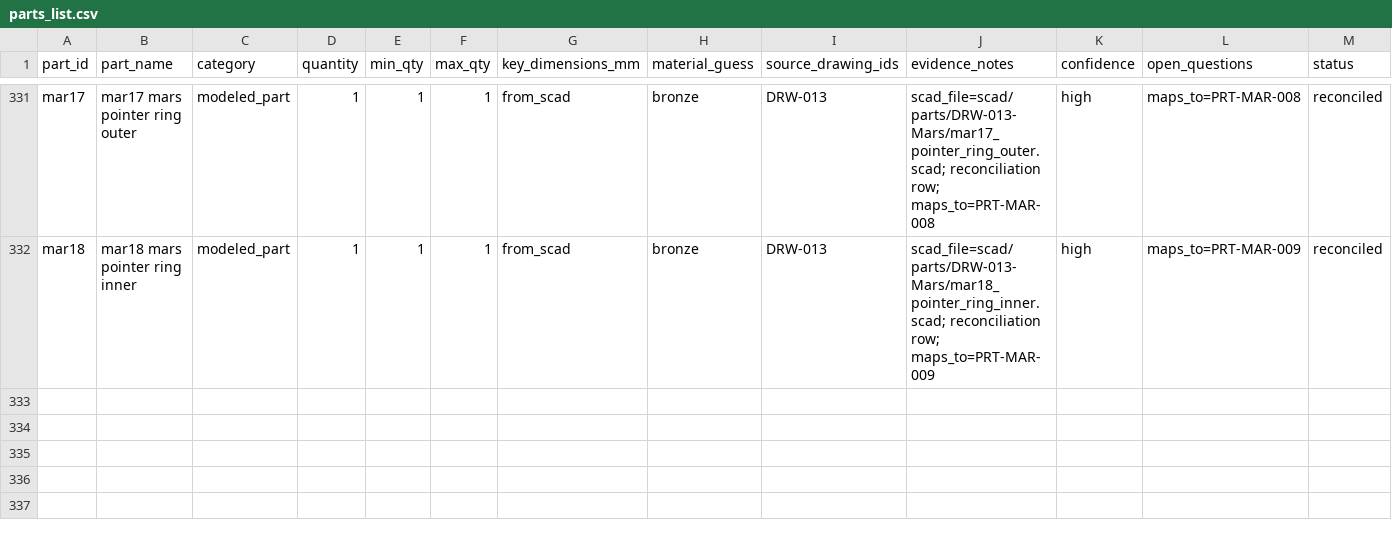
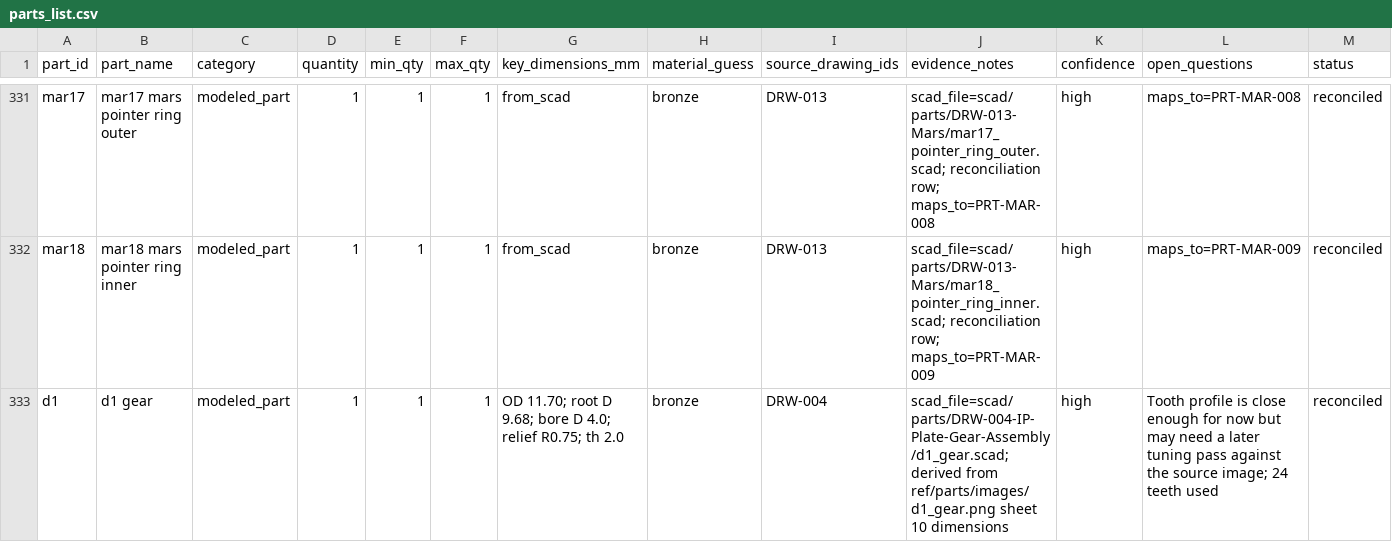
Before and after one commit to bjenner/AntikytheraAI, a CSV file: ref/meta/parts_list.csv, drawn as a sheet; only a part is shown, gaps mark what is left out; the diff names each change by its address in the sheet, - before the commit and + after, or states it on an @@ line.

Commit message:
feat(drw004-s10): add d1 gear and bore notches

```diff
--- a/ref/meta/parts_list.csv
+++ b/ref/meta/parts_list.csv
+row 333: d1 | d1 gear | modeled_part | 1 | 1 | 1 | OD 11.70; root D 9.68; bore D 4.0; relief R0.75; th 2.0 | bronze | DRW-004 | scad_file=scad/parts/DRW-004-IP-Plate-Gear-Assembly/d1_gear.scad; derived from ref/parts/images/d1_gear.png sheet 10 dimensions | high | Tooth profile is close enough for now but may need a later tuning pass against the source image; 24 teeth used | reconciled
```
Also changed, not shown: 4 other files.
